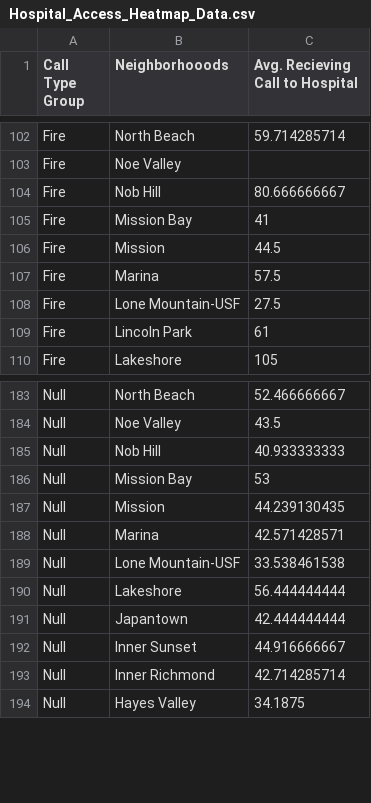
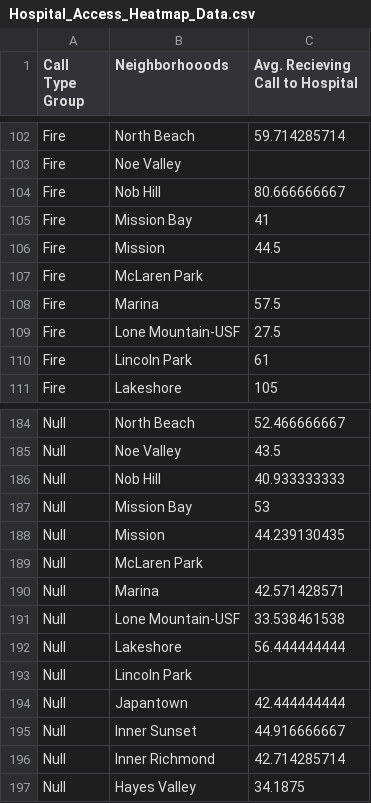
Before and after one commit to usf-cs360-spring2020/midterm-colorisfake, a CSV file: data/Hospital_Access_Heatmap_Data.csv, drawn as a sheet; only a part is shown, gaps mark what is left out.

Commit message:
Fix heatmap data and cell mouse events

```diff
--- a/data/Hospital_Access_Heatmap_Data.csv
+++ b/data/Hospital_Access_Heatmap_Data.csv
@@ -106,2 +106,3 @@ Fire,Mission Bay,41
 Fire,Mission,44.5
+Fire,McLaren Park
 Fire,Marina,57.5
@@ -187,2 +188,3 @@ Null,Mission Bay,53
 Null,Mission,44.239130435
+Null,McLaren Park
 Null,Marina,42.571428571
@@ -190,2 +192,3 @@ Null,Lone Mountain-USF,33.538461538
 Null,Lakeshore,56.444444444
+Null,Lincoln Park
 Null,Japantown,42.444444444
```
Also changed, not shown: 1 other file.
